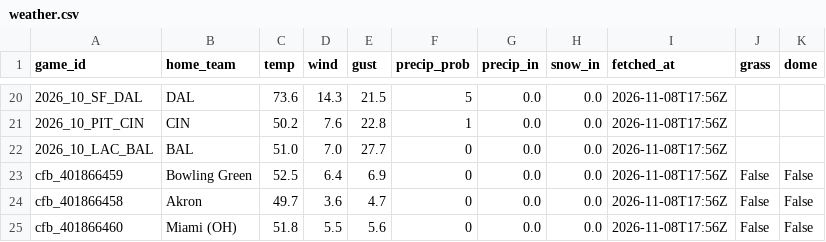
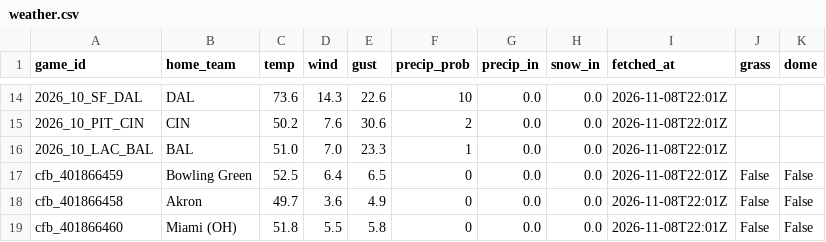
Before and after one commit to g5dsfss7yk-debug/chrisgantt-site, a CSV file: weather.csv, drawn as a sheet; only a part is shown, gaps mark what is left out; the diff covers the shown part only.

```diff
--- a/weather.csv
+++ b/weather.csv
@@ -20,6 +14,6 @@ game_id,home_team,temp,wind,gust,precip_prob,precip_in,snow_in,fetched_at,grass,
-2026_10_SF_DAL,DAL,73.6,14.3,21.5,5,0.0,0.0,2026-11-08T17:56Z,,
-2026_10_PIT_CIN,CIN,50.2,7.6,22.8,1,0.0,0.0,2026-11-08T17:56Z,,
-2026_10_LAC_BAL,BAL,51.0,7.0,27.7,0,0.0,0.0,2026-11-08T17:56Z,,
-cfb_401866459,Bowling Green,52.5,6.4,6.9,0,0.0,0.0,2026-11-08T17:56Z,False,False
-cfb_401866458,Akron,49.7,3.6,4.7,0,0.0,0.0,2026-11-08T17:56Z,False,False
-cfb_401866460,Miami (OH),51.8,5.5,5.6,0,0.0,0.0,2026-11-08T17:56Z,False,False
+2026_10_SF_DAL,DAL,73.6,14.3,22.6,10,0.0,0.0,2026-11-08T22:01Z,,
+2026_10_PIT_CIN,CIN,50.2,7.6,30.6,2,0.0,0.0,2026-11-08T22:01Z,,
+2026_10_LAC_BAL,BAL,51.0,7.0,23.3,1,0.0,0.0,2026-11-08T22:01Z,,
+cfb_401866459,Bowling Green,52.5,6.4,6.5,0,0.0,0.0,2026-11-08T22:01Z,False,False
+cfb_401866458,Akron,49.7,3.6,4.9,0,0.0,0.0,2026-11-08T22:01Z,False,False
+cfb_401866460,Miami (OH),51.8,5.5,5.8,0,0.0,0.0,2026-11-08T22:01Z,False,False
```
Also changed, not shown: 6 removed rows and 35 edited cells elsewhere in this file.
